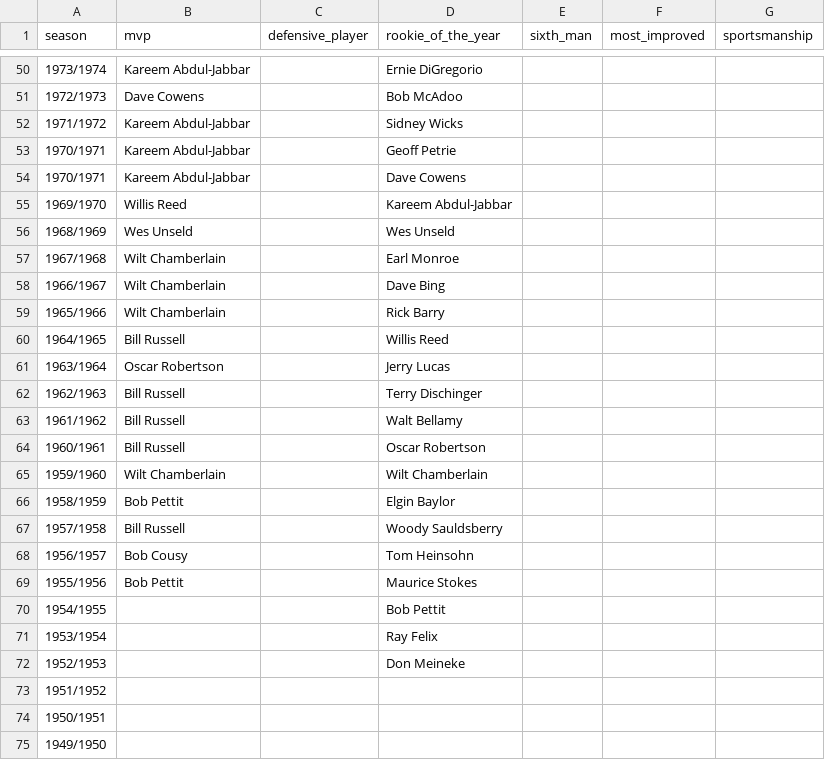
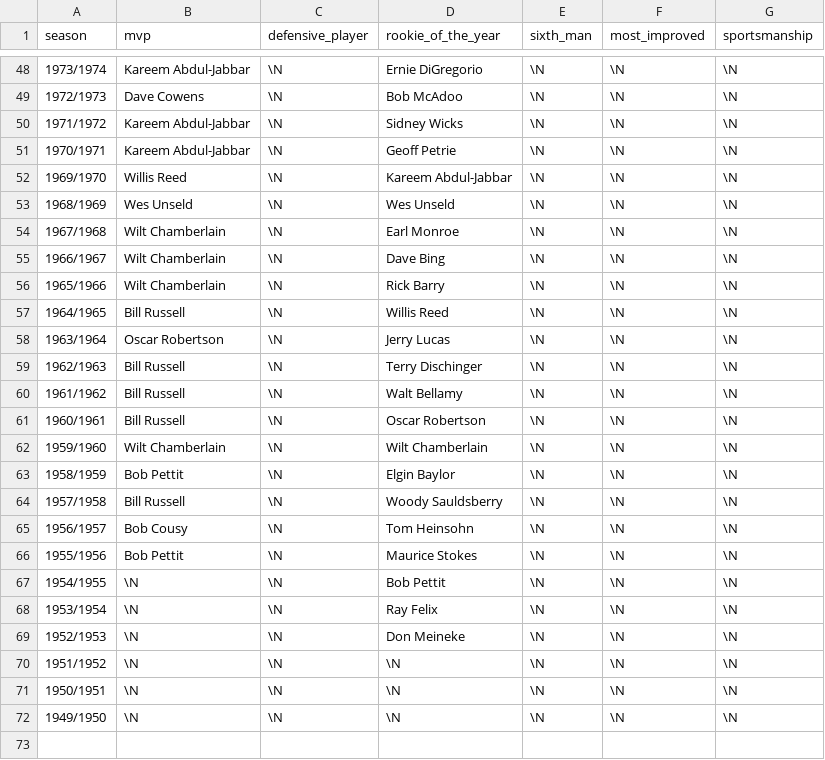
Before and after one commit to ahepp1/nba-database, a CSV file: awards.csv, drawn as a sheet; only a part is shown, gaps mark what is left out; the diff covers the shown part only.

```diff
--- a/awards.csv
+++ b/awards.csv
@@ -50,26 +48,25 @@
-1973/1974,Kareem Abdul-Jabbar,,Ernie DiGregorio,,,
-1972/1973,Dave Cowens,,Bob McAdoo,,,
-1971/1972,Kareem Abdul-Jabbar,,Sidney Wicks,,,
-1970/1971,Kareem Abdul-Jabbar,,Geoff Petrie,,,
-1970/1971,Kareem Abdul-Jabbar,,Dave Cowens,,,
-1969/1970,Willis Reed,,Kareem Abdul-Jabbar,,,
-1968/1969,Wes Unseld,,Wes Unseld,,,
-1967/1968,Wilt Chamberlain,,Earl Monroe,,,
-1966/1967,Wilt Chamberlain,,Dave Bing,,,
-1965/1966,Wilt Chamberlain,,Rick Barry,,,
-1964/1965,Bill Russell,,Willis Reed,,,
-1963/1964,Oscar Robertson,,Jerry Lucas,,,
-1962/1963,Bill Russell,,Terry Dischinger,,,
-1961/1962,Bill Russell,,Walt Bellamy,,,
-1960/1961,Bill Russell,,Oscar Robertson,,,
-1959/1960,Wilt Chamberlain,,Wilt Chamberlain,,,
-1958/1959,Bob Pettit,,Elgin Baylor,,,
-1957/1958,Bill Russell,,Woody Sauldsberry,,,
-1956/1957,Bob Cousy,,Tom Heinsohn,,,
-1955/1956,Bob Pettit,,Maurice Stokes,,,
-1954/1955,,,Bob Pettit,,,
-1953/1954,,,Ray Felix,,,
-1952/1953,,,Don Meineke,,,
-1951/1952,,,,,,
-1950/1951,,,,,,
-1949/1950,,,,,,
+1973/1974,Kareem Abdul-Jabbar,\N,Ernie DiGregorio,\N,\N,\N
+1972/1973,Dave Cowens,\N,Bob McAdoo,\N,\N,\N
+1971/1972,Kareem Abdul-Jabbar,\N,Sidney Wicks,\N,\N,\N
+1970/1971,Kareem Abdul-Jabbar,\N,Geoff Petrie,\N,\N,\N
+1969/1970,Willis Reed,\N,Kareem Abdul-Jabbar,\N,\N,\N
+1968/1969,Wes Unseld,\N,Wes Unseld,\N,\N,\N
+1967/1968,Wilt Chamberlain,\N,Earl Monroe,\N,\N,\N
+1966/1967,Wilt Chamberlain,\N,Dave Bing,\N,\N,\N
+1965/1966,Wilt Chamberlain,\N,Rick Barry,\N,\N,\N
+1964/1965,Bill Russell,\N,Willis Reed,\N,\N,\N
+1963/1964,Oscar Robertson,\N,Jerry Lucas,\N,\N,\N
+1962/1963,Bill Russell,\N,Terry Dischinger,\N,\N,\N
+1961/1962,Bill Russell,\N,Walt Bellamy,\N,\N,\N
+1960/1961,Bill Russell,\N,Oscar Robertson,\N,\N,\N
+1959/1960,Wilt Chamberlain,\N,Wilt Chamberlain,\N,\N,\N
+1958/1959,Bob Pettit,\N,Elgin Baylor,\N,\N,\N
+1957/1958,Bill Russell,\N,Woody Sauldsberry,\N,\N,\N
+1956/1957,Bob Cousy,\N,Tom Heinsohn,\N,\N,\N
+1955/1956,Bob Pettit,\N,Maurice Stokes,\N,\N,\N
+1954/1955,\N,\N,Bob Pettit,\N,\N,\N
+1953/1954,\N,\N,Ray Felix,\N,\N,\N
+1952/1953,\N,\N,Don Meineke,\N,\N,\N
+1951/1952,\N,\N,\N,\N,\N,\N
+1950/1951,\N,\N,\N,\N,\N,\N
+1949/1950,\N,\N,\N,\N,\N,\N
```
Also changed, not shown: 2 removed rows and 48 edited cells elsewhere in this file, coaches.csv, smalls/awards_small.csv, 9 other files.
